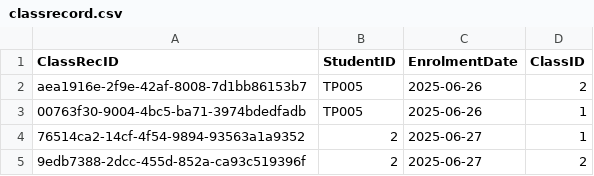
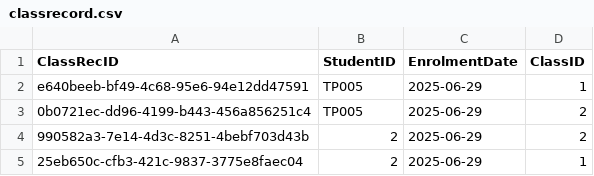
Before and after one commit to siayu18/TCMS, a CSV file: src/main/entity/classrecord.csv, drawn as a sheet; removed rows and columns are numbered as before the commit, all else as after; the diff names each change by its address in the sheet, - before the commit and + after, or states it on an @@ line.

```diff
--- a/src/main/entity/classrecord.csv
+++ b/src/main/entity/classrecord.csv
+row 2: e640beeb-bf49-4c68-95e6-94e12dd47591 | TP005 | 2025-06-29 | 1
-A3 (ClassRecID): aea1916e-2f9e-42af-8008-7d1bb86153b7
+A3 (ClassRecID): 0b0721ec-dd96-4199-b443-456a856251c4
-C3 (EnrolmentDate): 2025-06-26
+C3 (EnrolmentDate): 2025-06-29
-row 3: 00763f30-9004-4bc5-ba71-3974bdedfadb | TP005 | 2025-06-26 | 1
-row 4: 76514ca2-14cf-4f54-9894-93563a1a9352 | 2 | 2025-06-27 | 1
-A4 (ClassRecID): 9edb7388-2dcc-455d-852a-ca93c519396f
+A4 (ClassRecID): 990582a3-7e14-4d3c-8251-4bebf703d43b
-C4 (EnrolmentDate): 2025-06-27
+C4 (EnrolmentDate): 2025-06-29
+row 5: 25eb650c-cfb3-421c-9837-3775e8faec04 | 2 | 2025-06-29 | 1
```
Also changed, not shown: src/main/entity/account.csv, src/main/entity/communication.csv, 17 other files.
